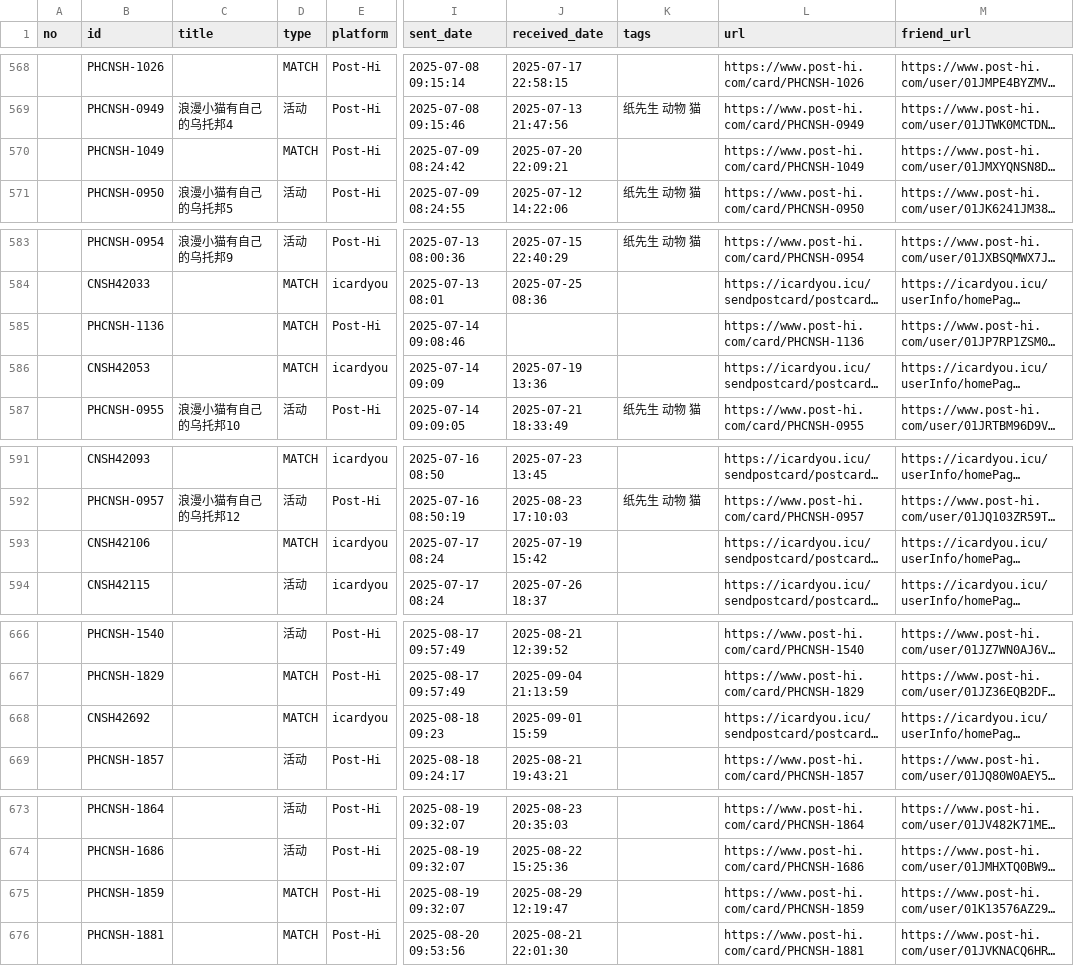
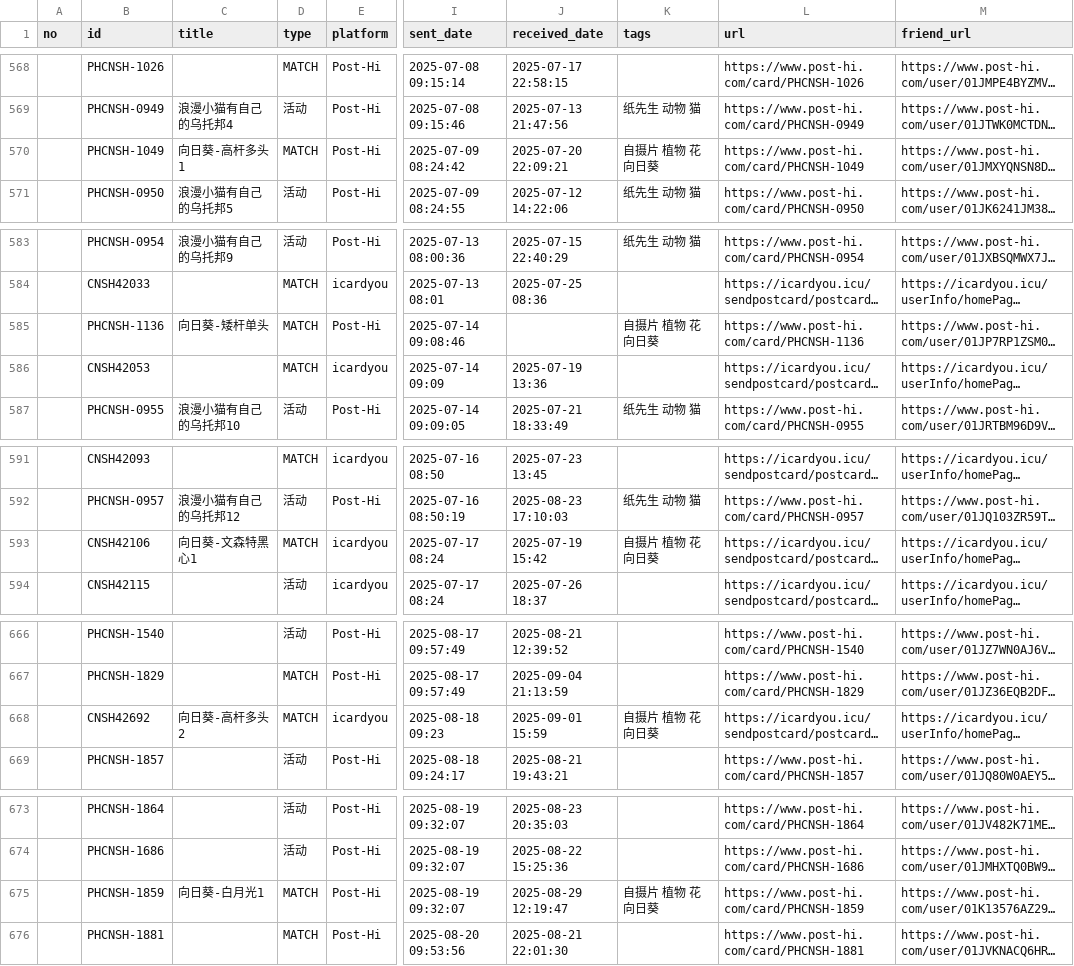
Before and after one commit to JiYouMCC/postcards, a CSV file: _data/sent.csv, drawn as a sheet; only a part is shown, gaps mark what is left out; long unchanged cells end in …; the diff covers the shown part only; the diff names each change by its address in the sheet, - before the commit and + after, or states it on an @@ line.

Commit message:
Add card details

```diff
--- a/_data/sent.csv
+++ b/_data/sent.csv
-C570 (title): (empty)
+C570 (title): 向日葵-高杆多头1
-K570 (tags): (empty)
+K570 (tags): 自摄片 植物 花 向日葵
-C585 (title): (empty)
+C585 (title): 向日葵-矮杆单头
-K585 (tags): (empty)
+K585 (tags): 自摄片 植物 花 向日葵
-C593 (title): (empty)
+C593 (title): 向日葵-文森特黑心1
-K593 (tags): (empty)
+K593 (tags): 自摄片 植物 花 向日葵
-C668 (title): (empty)
+C668 (title): 向日葵-高杆多头2
-K668 (tags): (empty)
+K668 (tags): 自摄片 植物 花 向日葵
-C675 (title): (empty)
+C675 (title): 向日葵-白月光1
-K675 (tags): (empty)
+K675 (tags): 自摄片 植物 花 向日葵
```
Also changed, not shown: 4 edited cells elsewhere in this file.
